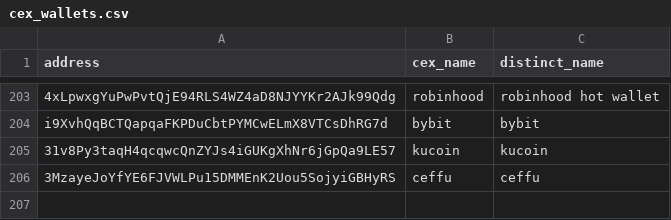
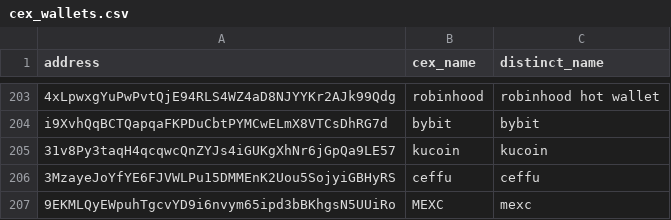
Before and after one commit to prasanna-ML-expert/jayind, a CSV file: cex_wallets.csv, drawn as a sheet; only a part is shown, gaps mark what is left out.

Commit message:
Update cex_wallets.csv

```diff
--- a/cex_wallets.csv
+++ b/cex_wallets.csv
@@ -206 +206,2 @@ i9XvhQqBCTQapqaFKPDuCbtPYMCwELmX8VTCsDhRG7d,bybit,bybit
 3MzayeJoYfYE6FJVWLPu15DMMEnK2Uou5SojyiGBHyRS,ceffu,ceffu
+9EKMLQyEWpuhTgcvYD9i6nvym65ipd3bBKhgsN5UUiRo,MEXC,mexc
```
